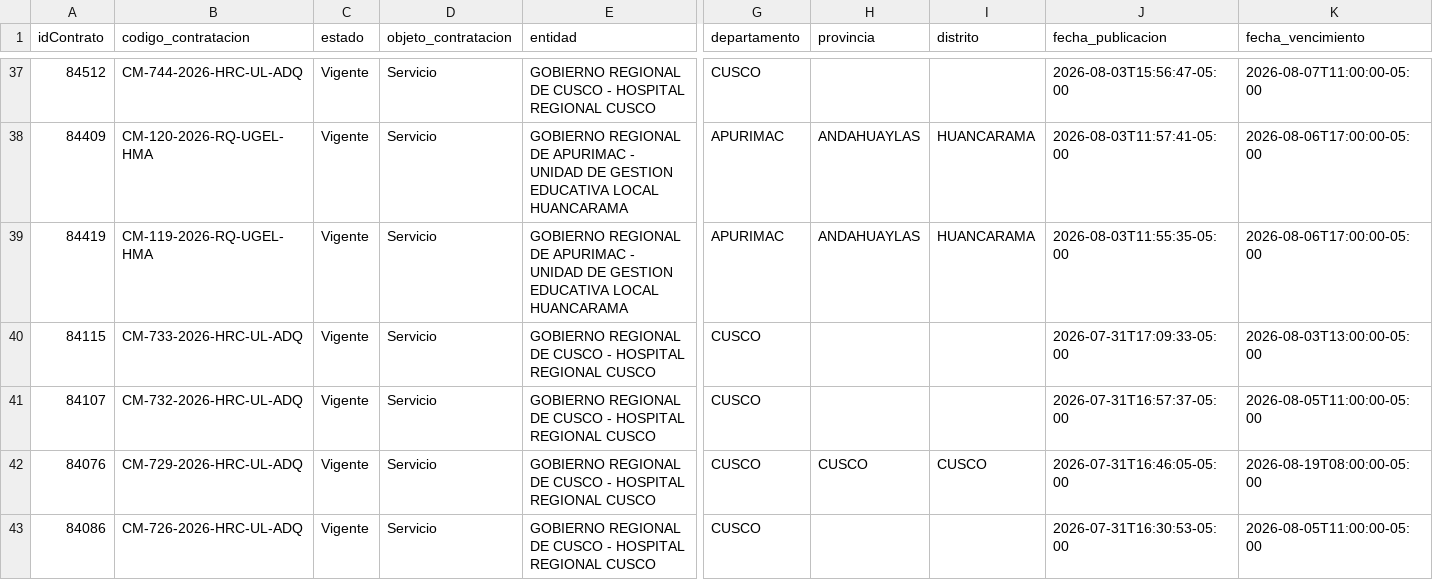
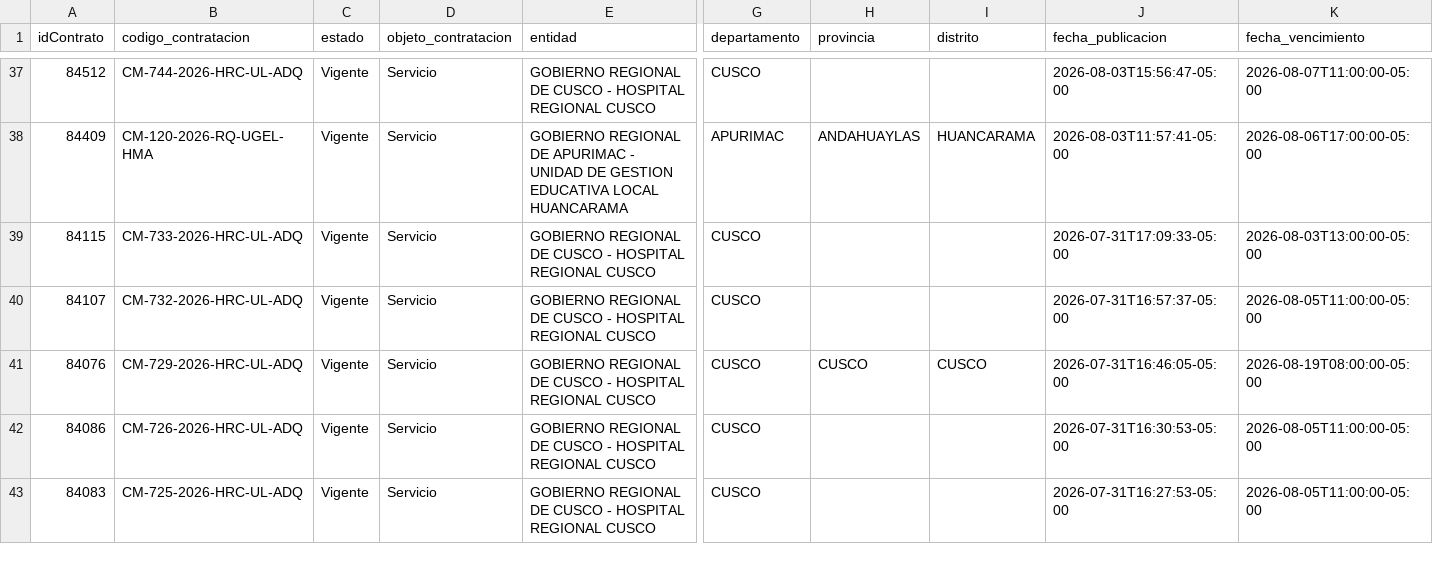
Before and after one commit to Natgato/monitor-seace-cusco, a CSV file: data/contrataciones.csv, drawn as a sheet; only a part is shown, gaps mark what is left out; the shorter side is filled out with more unchanged rows; rows hold the shown columns only; the diff names each change by its address in the sheet, - before the commit and + after, or states it on an @@ line.

```diff
--- a/data/contrataciones.csv
+++ b/data/contrataciones.csv
-row 39: 84419 | CM-119-2026-RQ-UGEL-HMA | Vigente | Servicio | GOBIERNO REGIONAL DE APURIMAC - UNIDAD DE GESTION EDUCATIVA LOCAL HUANCARAMA | APURIMAC | ANDAHUAYLAS | HUANCARAMA | 2026-08-03T11:55:35-05:00 | 2026-08-06T17:00:00-05:00
```
Also changed, not shown: data/items.csv, 1 other file.
